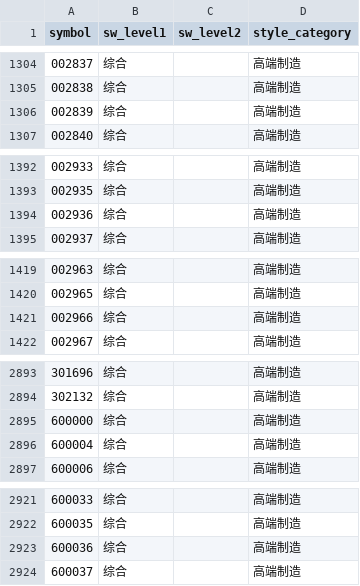
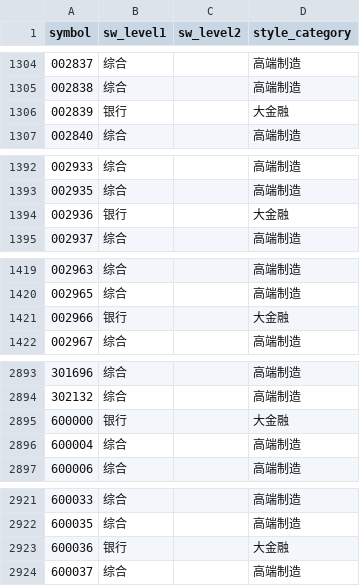
Before and after one commit to Arrhenius401/stock_robot, a CSV file: data/industry_mapping.csv, drawn as a sheet; only a part is shown, gaps mark what is left out; the diff covers the shown part only.

```diff
--- a/data/industry_mapping.csv
+++ b/data/industry_mapping.csv
@@ -1305,3 +1305,3 @@ symbol,sw_level1,sw_level2,style_category
 002838,综合,,高端制造
-002839,综合,,高端制造
+002839,银行,,大金融
 002840,综合,,高端制造
@@ -1393,3 +1393,3 @@ symbol,sw_level1,sw_level2,style_category
 002935,综合,,高端制造
-002936,综合,,高端制造
+002936,银行,,大金融
 002937,综合,,高端制造
@@ -1420,3 +1420,3 @@ symbol,sw_level1,sw_level2,style_category
 002965,综合,,高端制造
-002966,综合,,高端制造
+002966,银行,,大金融
 002967,综合,,高端制造
@@ -2894,3 +2894,3 @@ symbol,sw_level1,sw_level2,style_category
 302132,综合,,高端制造
-600000,综合,,高端制造
+600000,银行,,大金融
 600004,综合,,高端制造
@@ -2922,3 +2922,3 @@ symbol,sw_level1,sw_level2,style_category
 600035,综合,,高端制造
-600036,综合,,高端制造
+600036,银行,,大金融
 600037,综合,,高端制造
```
Also changed, not shown: 30 edited cells elsewhere in this file.
